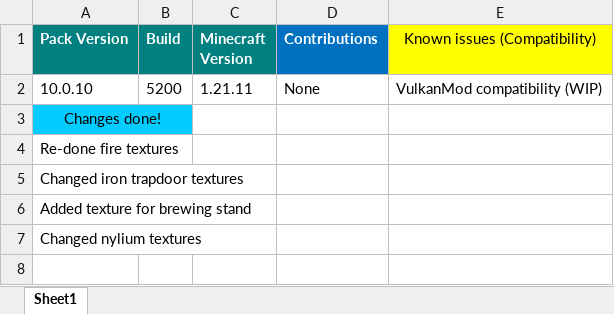
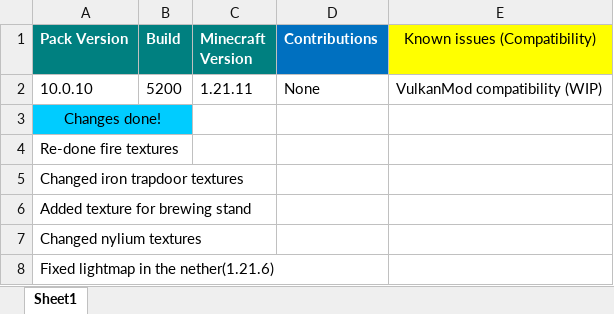
Before and after one commit to MrGlitchDogePE/Classic-Reimagined-RT3s, an Excel workbook: changelog.xlsx, sheet Sheet1, drawn as a sheet; values as stored, in another font and other column widths than the file's, no borders; the diff names each change by its address in the sheet, - before the commit and + after, or states it on an @@ line.

```diff
--- a/changelog.xlsx (sheet Sheet1)
+++ b/changelog.xlsx (sheet Sheet1)
+row 8: Fixed lightmap in the nether(1.21.6)
```
Also changed, not shown: 1 other file.
